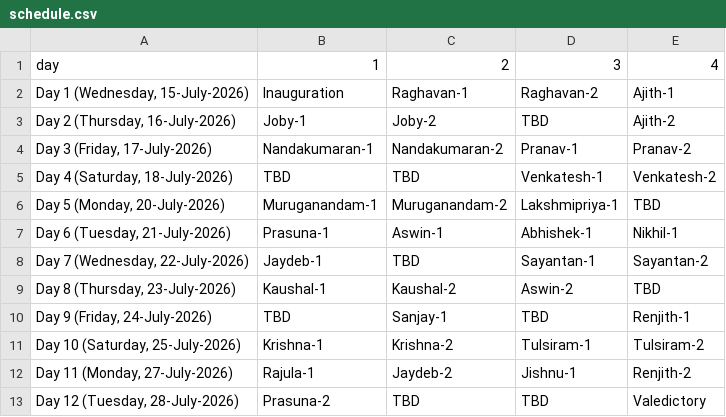
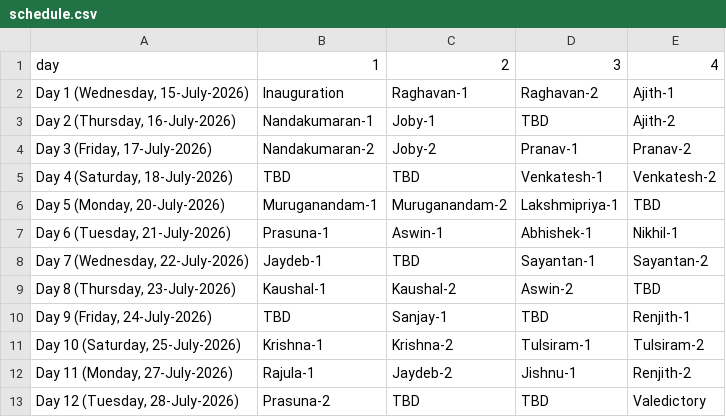
Before and after one commit to ku-math/mmttc, a CSV file: _data/schedule.csv, drawn as a sheet.

```diff
--- a/_data/schedule.csv
+++ b/_data/schedule.csv
@@ -2,4 +2,4 @@ day,1,2,3,4
 "Day 1 (Wednesday, 15-July-2026)",Inauguration,Raghavan-1,Raghavan-2,Ajith-1
-"Day 2 (Thursday, 16-July-2026)",Joby-1,Joby-2,TBD,Ajith-2
-"Day 3 (Friday, 17-July-2026)",Nandakumaran-1,Nandakumaran-2,Pranav-1,Pranav-2
+"Day 2 (Thursday, 16-July-2026)",Nandakumaran-1,Joby-1,TBD,Ajith-2
+"Day 3 (Friday, 17-July-2026)",Nandakumaran-2,Joby-2,Pranav-1,Pranav-2
 "Day 4 (Saturday, 18-July-2026)",TBD,TBD,Venkatesh-1,Venkatesh-2
```
Also changed, not shown: 1 other file.
